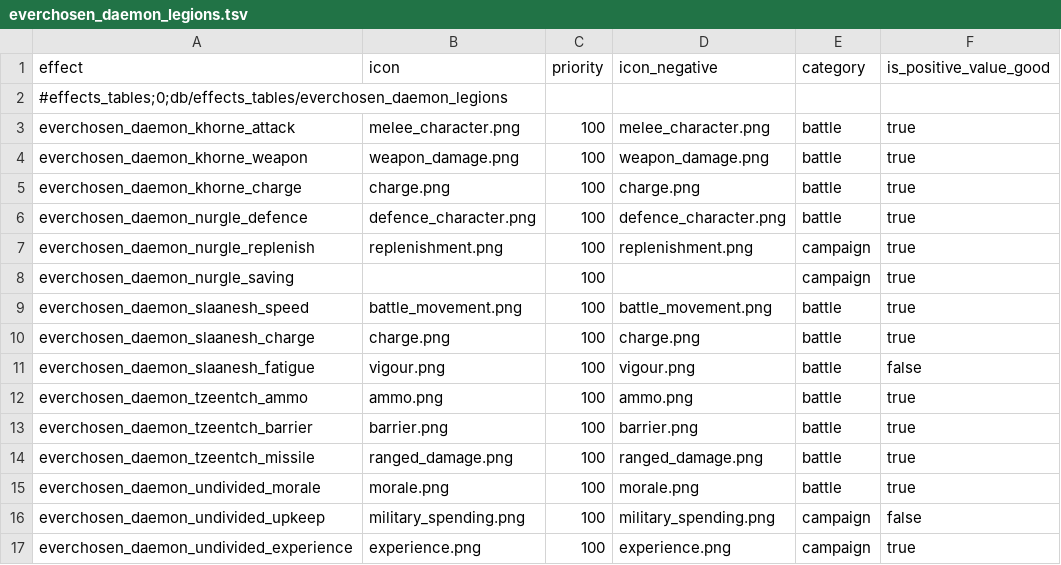
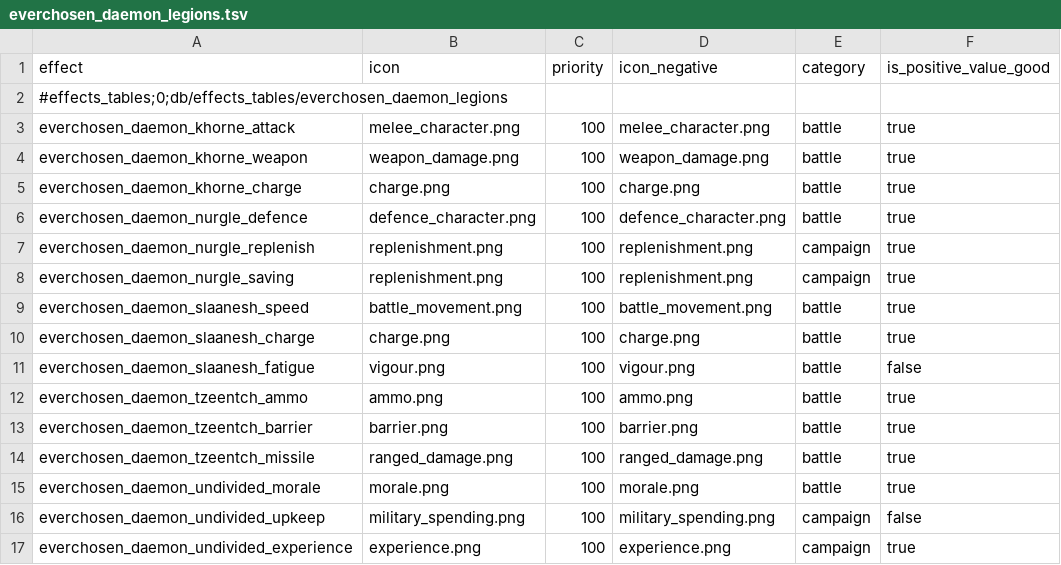
Before and after one commit to LittleJianCH/Everchosen, a TSV file: mods/archaon-everchosen/assets/db/effects_tables/everchosen_daemon_legions.tsv, drawn as a sheet.

```diff
--- a/mods/archaon-everchosen/assets/db/effects_tables/everchosen_daemon_legions.tsv
+++ b/mods/archaon-everchosen/assets/db/effects_tables/everchosen_daemon_legions.tsv
@@ -7,3 +7,3 @@ everchosen_daemon_nurgle_defence	defence_character.png	100	defence_character.png
 everchosen_daemon_nurgle_replenish	replenishment.png	100	replenishment.png	campaign	true
-everchosen_daemon_nurgle_saving		100		campaign	true
+everchosen_daemon_nurgle_saving	replenishment.png	100	replenishment.png	campaign	true
 everchosen_daemon_slaanesh_speed	battle_movement.png	100	battle_movement.png	battle	true
```
Also changed, not shown: 3 other files.
